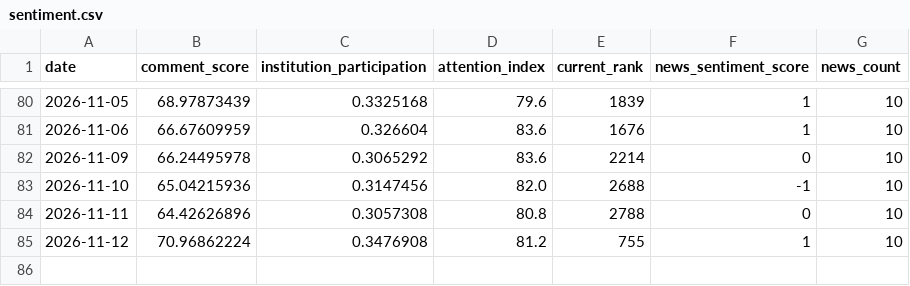
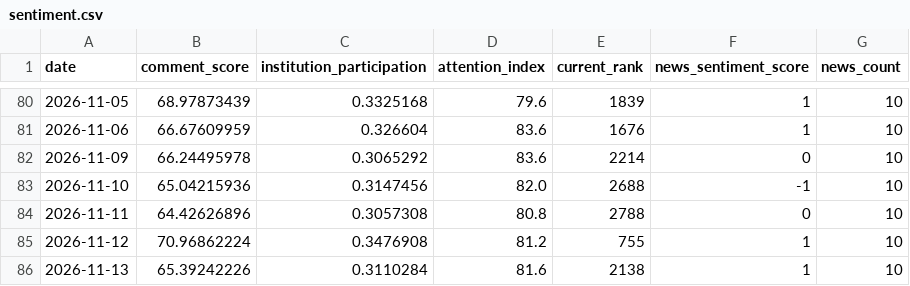
Before and after one commit to shichuhao/sangfor_stock_prediction, a CSV file: data/sentiment.csv, drawn as a sheet; only a part is shown, gaps mark what is left out; the diff names each change by its address in the sheet, - before the commit and + after, or states it on an @@ line.

```diff
--- a/data/sentiment.csv
+++ b/data/sentiment.csv
+row 86: 2026-11-13 | 65.39242226 | 0.3110284 | 81.6 | 2138 | 1 | 10
```
Also changed, not shown: data/history.csv, data/index.csv, 2 other files.
